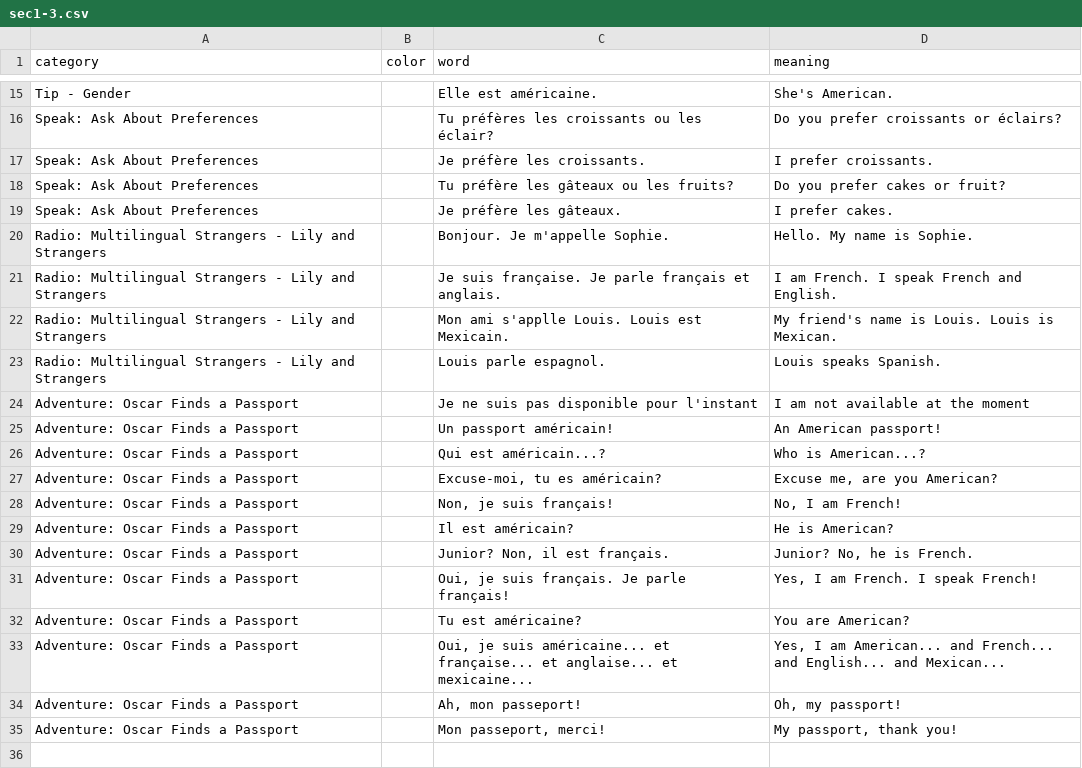
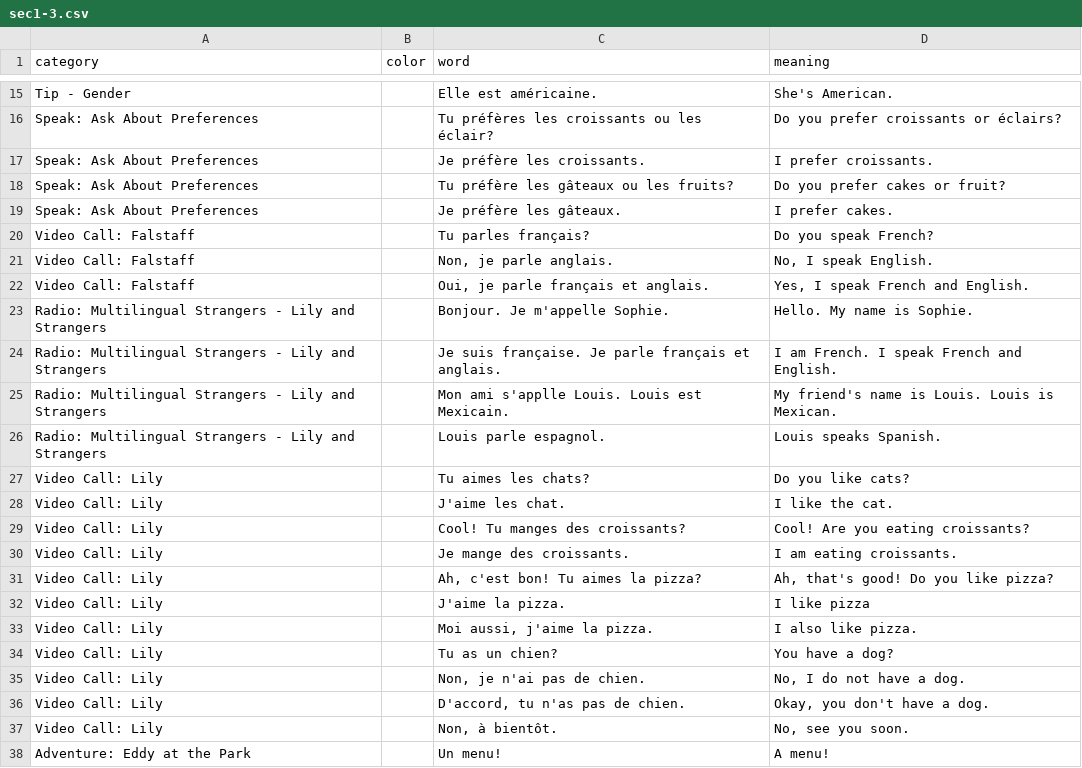
Before and after one commit to zhenni/French-Duolingo, a CSV file: sections/sec1-3.csv, drawn as a sheet; only a part is shown, gaps mark what is left out; the shorter side is filled out with more unchanged rows; the diff covers the shown part only; the diff names each change by its address in the sheet, - before the commit and + after, or states it on an @@ line.

Commit message:
update sec1-3. video call and adventure.

```diff
--- a/sections/sec1-3.csv
+++ b/sections/sec1-3.csv
+row 20: Video Call: Falstaff |  | Tu parles français? | Do you speak French?
+row 21: Video Call: Falstaff |  | Non, je parle anglais. | No, I speak English.
+row 22: Video Call: Falstaff |  | Oui, je parle français et anglais. | Yes, I speak French and English.
+row 27: Video Call: Lily |  | Tu aimes les chats? | Do you like cats?
+row 28: Video Call: Lily |  | J'aime les chat. | I like the cat.
+row 29: Video Call: Lily |  | Cool! Tu manges des croissants? | Cool! Are you eating croissants?
+row 30: Video Call: Lily |  | Je mange des croissants. | I am eating croissants.
+row 31: Video Call: Lily |  | Ah, c'est bon! Tu aimes la pizza? | Ah, that's good! Do you like pizza?
+row 32: Video Call: Lily |  | J'aime la pizza. | I like pizza
+row 33: Video Call: Lily |  | Moi aussi, j'aime la pizza. | I also like pizza.
+row 34: Video Call: Lily |  | Tu as un chien? | You have a dog?
+row 35: Video Call: Lily |  | Non, je n'ai pas de chien. | No, I do not have a dog.
+row 36: Video Call: Lily |  | D'accord, tu n'as pas de chien. | Okay, you don't have a dog.
+row 37: Video Call: Lily |  | Non, à bientôt. | No, see you soon.
+row 38: Adventure: Eddy at the Park |  | Un menu! | A menu!
```
Also changed, not shown: 9 added rows elsewhere in this file.
